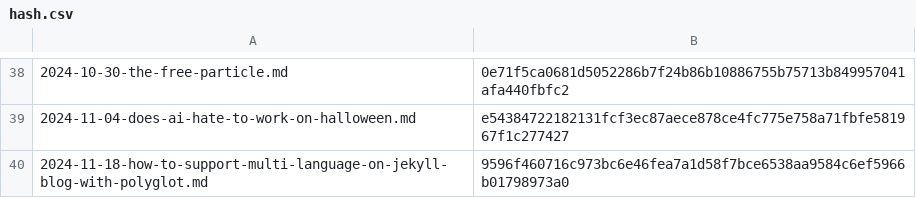
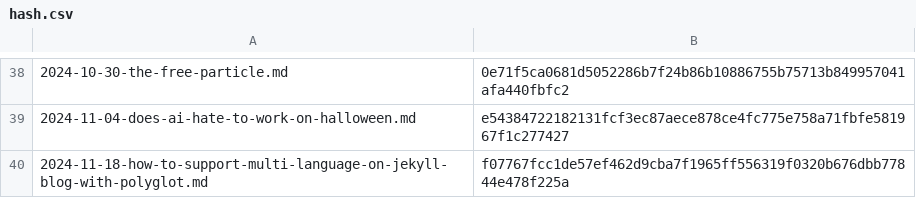
Before and after one commit to yunseo-kim/yunseo-kim.github.io, a CSV file: tools/hash.csv, drawn as a sheet; only a part is shown, gaps mark what is left out.

Commit message:
fix typo

```diff
--- a/tools/hash.csv
+++ b/tools/hash.csv
@@ -39,2 +39,2 @@
 2024-11-04-does-ai-hate-to-work-on-halloween.md,e54384722182131fcf3ec87aece878ce4fc775e758a71fbfe581967f1c277427
-2024-11-18-how-to-support-multi-language-on-jekyll-blog-with-polyglot.md,9596f460716c973bc6e46fea7a1d58f7bce6538aa9584c6ef5966b01798973a0
+2024-11-18-how-to-support-multi-language-on-jekyll-blog-with-polyglot.md,f07767fcc1de57ef462d9cba7f1965ff556319f0320b676dbb77844e478f225a
```
Also changed, not shown: 7 other files.
